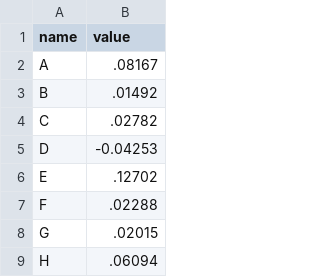
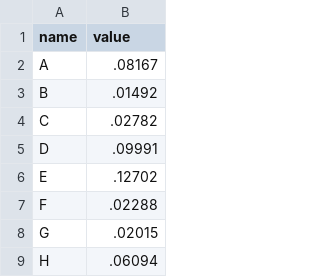
Before and after one commit to john-m-spens/SandyHookProject, a TSV file: rightsScoring/data.tsv, drawn as a sheet; only a part is shown.

Commit message:
RightsScoring
Creating Barchart to represent the ratios of gun ratings and gun
violence

Loaded the new data model with crime statistics

```diff
--- a/rightsScoring/data.tsv
+++ b/rightsScoring/data.tsv
@@ -4,3 +4,3 @@ B	.01492
 C	.02782
-D	-0.04253
+D	.09991
 E	.12702
```
Also changed, not shown: 2 other files.
